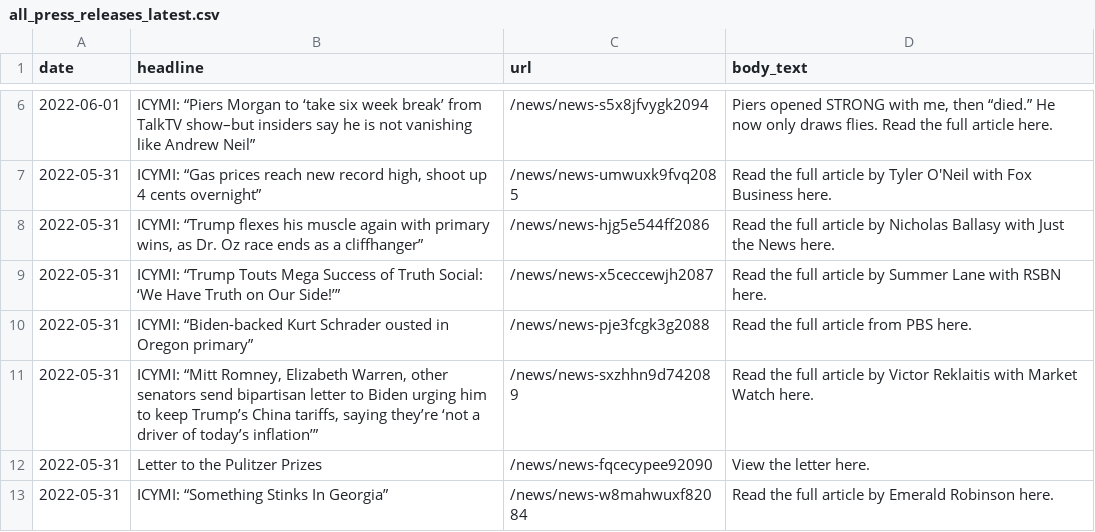
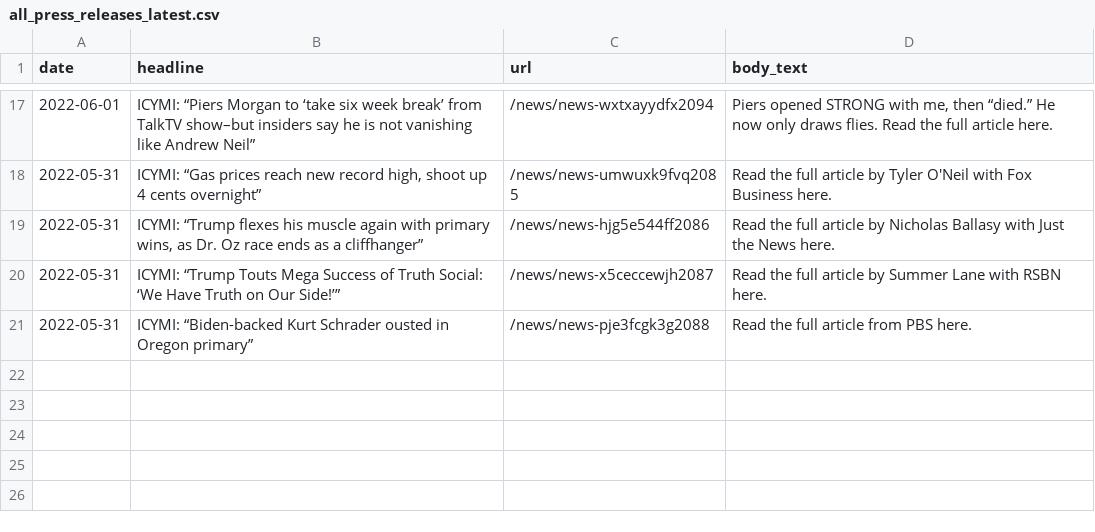
Before and after one commit to gridviz/trump-releases, a CSV file: data/processed/all_press_releases_latest.csv, drawn as a sheet; only a part is shown, gaps mark what is left out; the diff covers the shown part only.

```diff
--- a/data/processed/all_press_releases_latest.csv
+++ b/data/processed/all_press_releases_latest.csv
@@ -6,2 +17,2 @@ date,headline,url,body_text
-2022-06-01,ICYMI: “Piers Morgan to ‘take six week break’ from TalkTV show–but insiders say he is not vanishing like Andrew Neil”,/news/news-s5x8jfvygk2094,"Piers opened STRONG with me, then “died.” He now only draws flies. Read the full article here. "
+2022-06-01,ICYMI: “Piers Morgan to ‘take six week break’ from TalkTV show–but insiders say he is not vanishing like Andrew Neil”,/news/news-wxtxayydfx2094,"Piers opened STRONG with me, then “died.” He now only draws flies. Read the full article here. "
 2022-05-31,"ICYMI: “Gas prices reach new record high, shoot up 4 cents overnight”",/news/news-umwuxk9fvq2085,Read the full article by Tyler O'Neil with Fox Business here. 
@@ -10,4 +21 @@ date,headline,url,body_text
 2022-05-31,ICYMI: “Biden-backed Kurt Schrader ousted in Oregon primary”,/news/news-pje3fcgk3g2088,Read the full article from PBS here. 
-2022-05-31,"ICYMI: “Mitt Romney, Elizabeth Warren, other senators send bipartisan letter to Biden urging him to keep Trump’s China tariffs, saying they’re ‘not a driver of today’s inflation’”",/news/news-sxzhhn9d742089,Read the full article by Victor Reklaitis with Market Watch here. 
-2022-05-31,Letter to the Pulitzer Prizes,/news/news-fqcecypee92090,View the letter here. 
-2022-05-31,ICYMI: “Something Stinks In Georgia”,/news/news-w8mahwuxf82084,Read the full article by Emerald Robinson here. 
```
Also changed, not shown: 11 added rows, 8 removed rows and 4 edited cells elsewhere in this file, data/all_endorsements_urls.csv, 1 other file.
